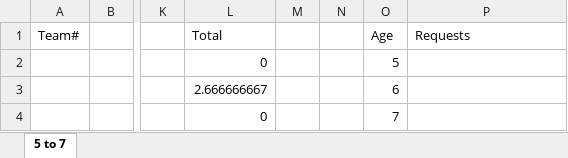
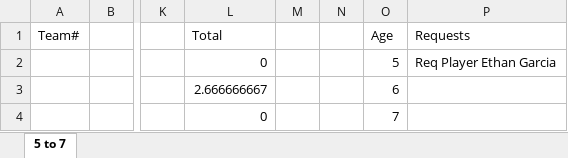
Before and after one commit to j92pruitt/Team_Sorter, an Excel workbook: test.xlsx, sheet 5 to 7, drawn as a sheet; only a part is shown, gaps mark what is left out; values as stored, in another font and other column widths than the file's, no borders; the diff names each change by its address in the sheet, - before the commit and + after, or states it on an @@ line.

Commit message:
player request logic added

```diff
--- a/test.xlsx (sheet 5 to 7)
+++ b/test.xlsx (sheet 5 to 7)
-P2: (empty)
+P2: Req Player Ethan Garcia
```
Also changed, not shown: 1 other file.
